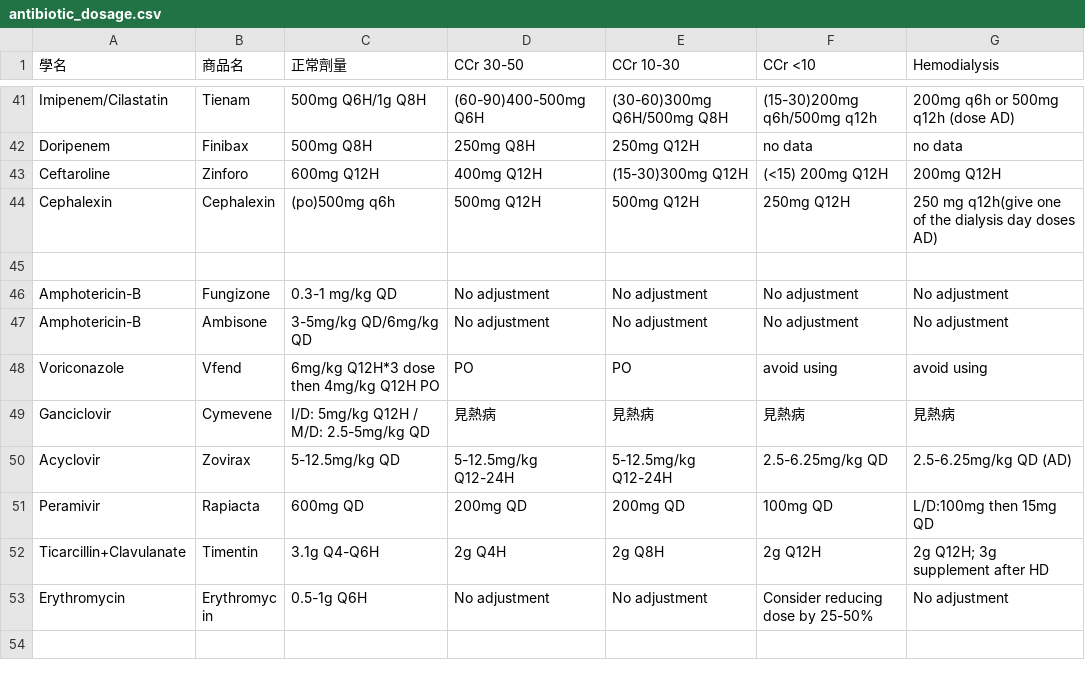
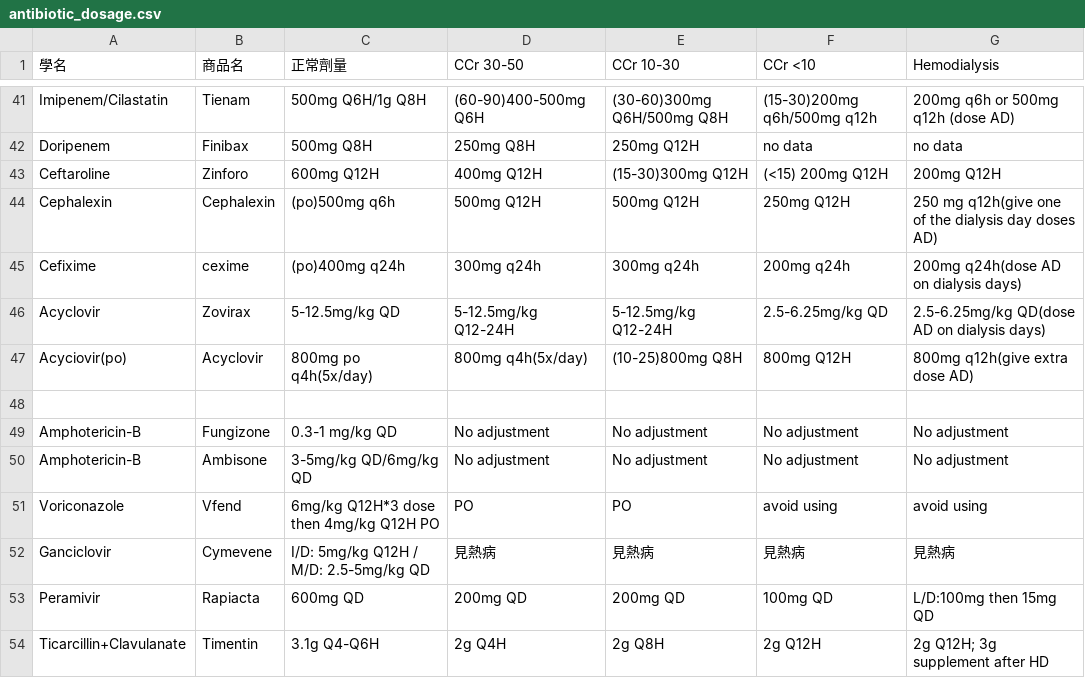
Before and after one commit to ken6411pig/805_ER, a CSV file: antibiotic_dosage.csv, drawn as a sheet; only a part is shown, gaps mark what is left out; the shorter side is filled out with more unchanged rows.

Commit message:
Update antibiotic_dosage.csv

```diff
--- a/antibiotic_dosage.csv
+++ b/antibiotic_dosage.csv
@@ -44,2 +44,5 @@ Ceftaroline,Zinforo,600mg Q12H,400mg Q12H,(15-30)300mg Q12H,(<15) 200mg Q12H,200
 Cephalexin,Cephalexin,(po)500mg q6h,500mg Q12H, 500mg Q12H,250mg Q12H,250 mg q12h(give one of the dialysis day doses AD)
+Cefixime,cexime,(po)400mg q24h,300mg q24h,300mg q24h,200mg q24h,200mg q24h(dose AD on dialysis days)
+Acyclovir,Zovirax,5-12.5mg/kg QD,5-12.5mg/kg Q12-24H,5-12.5mg/kg Q12-24H,2.5-6.25mg/kg QD,2.5-6.25mg/kg QD(dose AD on dialysis days)
+Acyciovir(po),Acyclovir,800mg po q4h(5x/day),800mg q4h(5x/day),(10-25)800mg Q8H,800mg Q12H, 800mg q12h(give extra dose AD)
 
@@ -49,3 +52,2 @@ Voriconazole,Vfend,6mg/kg Q12H*3 dose then 4mg/kg Q12H PO,PO,PO,avoid using,avoi
 Ganciclovir,Cymevene,I/D: 5mg/kg Q12H / M/D: 2.5-5mg/kg QD,見熱病,見熱病,見熱病,見熱病
-Acyclovir,Zovirax,5-12.5mg/kg QD,5-12.5mg/kg Q12-24H,5-12.5mg/kg Q12-24H,2.5-6.25mg/kg QD,2.5-6.25mg/kg QD (AD)
 Peramivir,Rapiacta,600mg QD,200mg QD,200mg QD,100mg QD,L/D:100mg then 15mg QD
```
